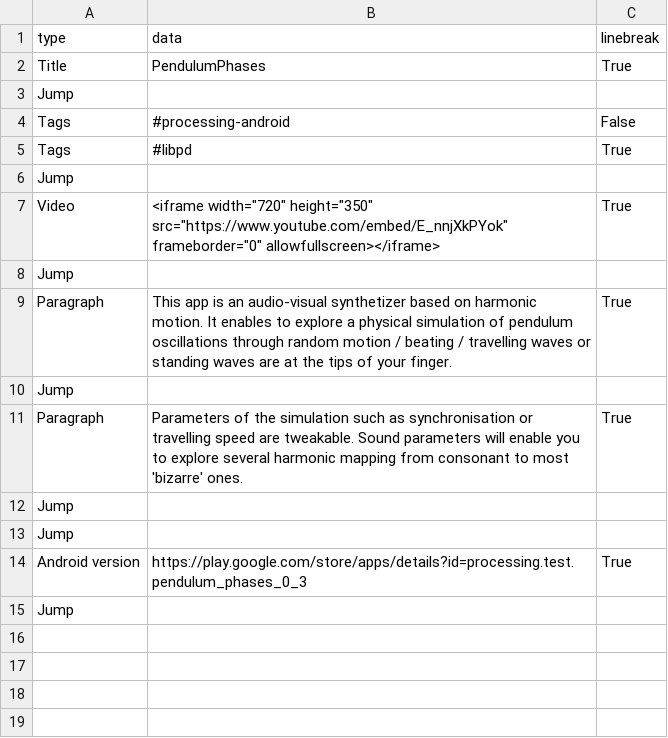
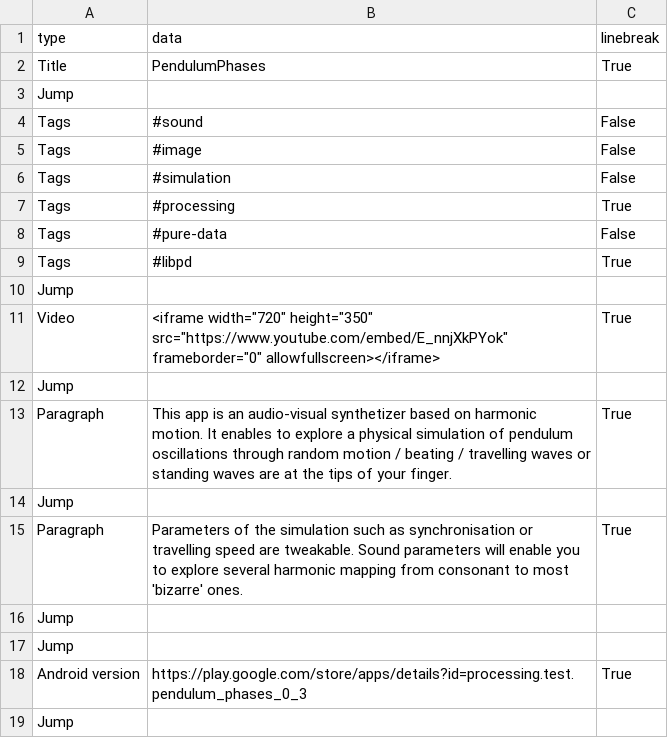
Before and after one commit to b2renger/b2renger.github.io, a CSV file: pages/pendulum-phase.csv, drawn as a sheet.

```diff
--- a/pages/pendulum-phase.csv
+++ b/pages/pendulum-phase.csv
@@ -3,3 +3,7 @@ Title, PendulumPhases,True,
 Jump, , ,
-Tags,#processing-android,False,
+Tags,#sound,False,
+Tags,#image,False,
+Tags,#simulation,False,
+Tags,#processing,True,
+Tags,#pure-data,False,
 Tags,#libpd,True,
```
Also changed, not shown: pages/Webpd_experiments.csv, pages/codelab_sonification.csv, 18 other files.
